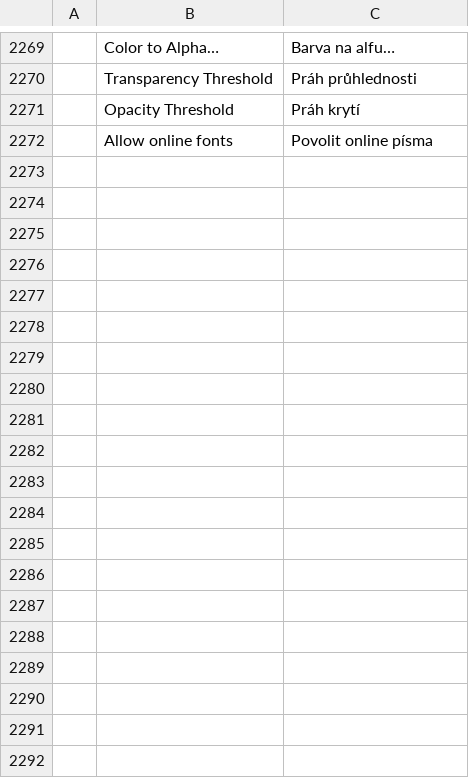
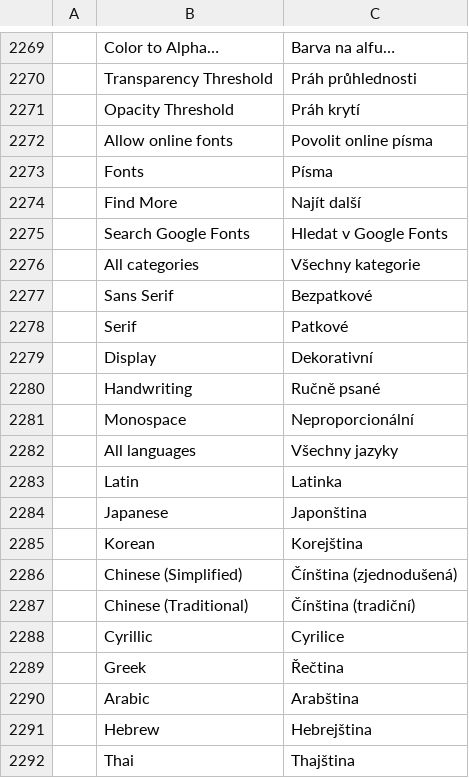
Before and after one commit to kntrttm/photocraft, a TSV file: crates/ui-egui/src/i18n/cs.tsv, drawn as a sheet; only a part is shown, gaps mark what is left out; the diff covers the shown part only; the diff names each change by its address in the sheet, - before the commit and + after, or states it on an @@ line.

```diff
--- a/crates/ui-egui/src/i18n/cs.tsv
+++ b/crates/ui-egui/src/i18n/cs.tsv
+row 2273:  | Fonts | Písma
+row 2274:  | Find More | Najít další
+row 2275:  | Search Google Fonts | Hledat v Google Fonts
+row 2276:  | All categories | Všechny kategorie
+row 2277:  | Sans Serif | Bezpatkové
+row 2278:  | Serif | Patkové
+row 2279:  | Display | Dekorativní
+row 2280:  | Handwriting | Ručně psané
+row 2281:  | Monospace | Neproporcionální
+row 2282:  | All languages | Všechny jazyky
+row 2283:  | Latin | Latinka
+row 2284:  | Japanese | Japonština
+row 2285:  | Korean | Korejština
+row 2286:  | Chinese (Simplified) | Čínština (zjednodušená)
+row 2287:  | Chinese (Traditional) | Čínština (tradiční)
+row 2288:  | Cyrillic | Cyrilice
+row 2289:  | Greek | Řečtina
+row 2290:  | Arabic | Arabština
+row 2291:  | Hebrew | Hebrejština
+row 2292:  | Thai | Thajština
```
Also changed, not shown: 39 added rows elsewhere in this file, crates/ui-egui/src/i18n/de.tsv, crates/ui-egui/src/i18n/fr.tsv, 11 other files.
